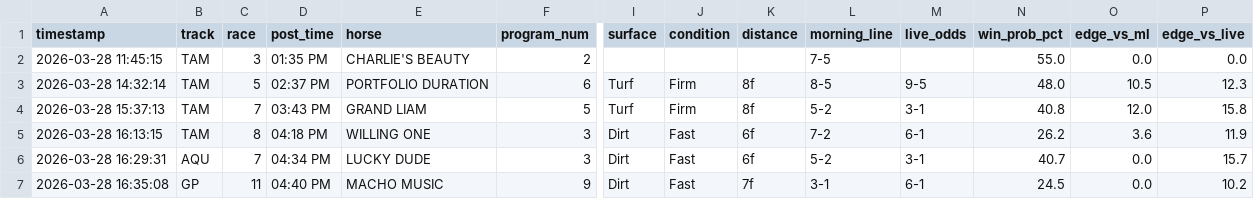
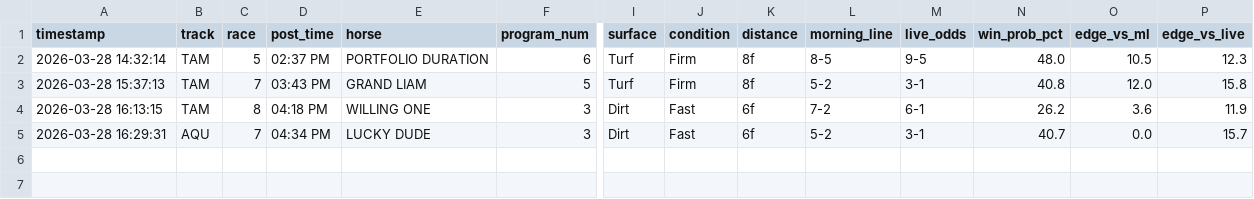
Before and after one commit to levoniuslevon/horse-edge-tips, a CSV file: alerts.csv, drawn as a sheet; only a part is shown, gaps mark what is left out; rows hold the shown columns only; the diff names each change by its address in the sheet, - before the commit and + after, or states it on an @@ line.

Commit message:
Remove scratches from ledger — only real bets

```diff
--- a/alerts.csv
+++ b/alerts.csv
-row 2: 2026-03-28 11:45:15 | TAM | 3 | 01:35 PM | CHARLIE'S BEAUTY | 2 |  |  |  | 7-5 |  | 55.0 | 0.0 | 0.0
-row 7: 2026-03-28 16:35:08 | GP | 11 | 04:40 PM | MACHO MUSIC | 9 | Dirt | Fast | 7f | 3-1 | 6-1 | 24.5 | 0.0 | 10.2
```
